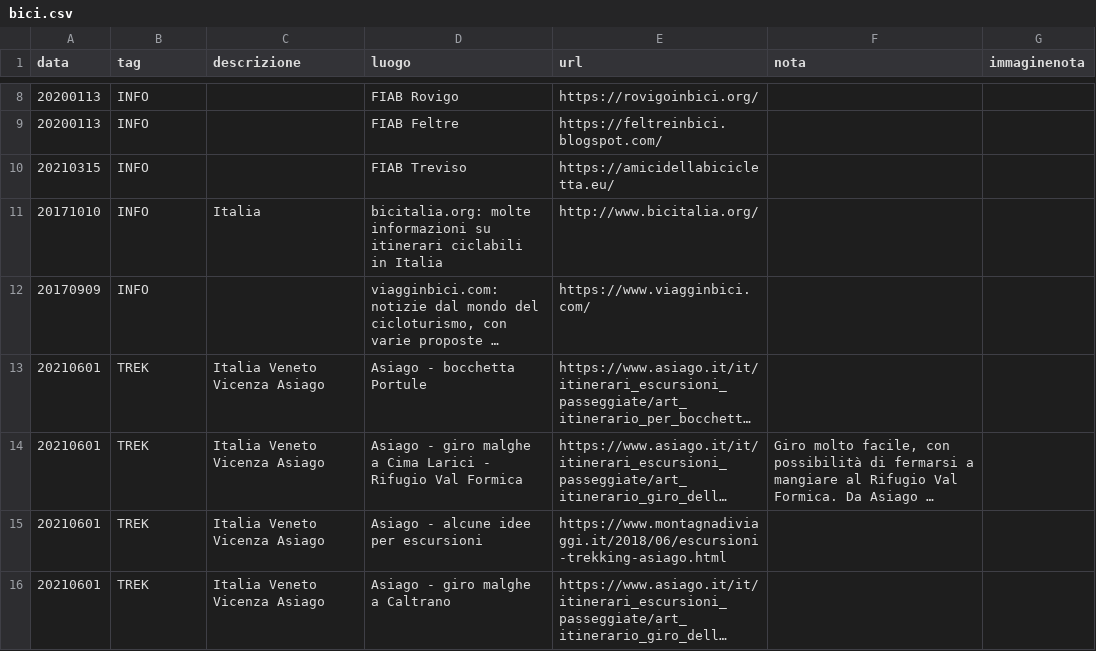
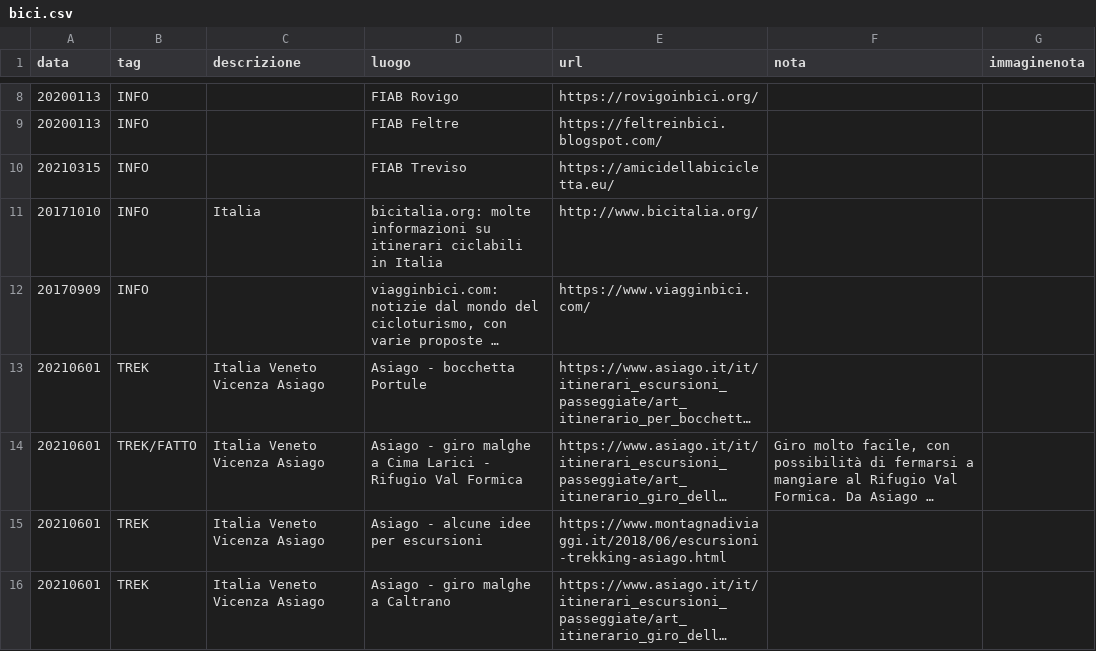
Before and after one commit to giammy/giammy.github.io, a CSV file: ciclozingarate/bici.csv, drawn as a sheet; only a part is shown, gaps mark what is left out; long unchanged cells end in …; the diff names each change by its address in the sheet, - before the commit and + after, or states it on an @@ line.

Commit message:
...

```diff
--- a/ciclozingarate/bici.csv
+++ b/ciclozingarate/bici.csv
-B14 (tag): TREK
+B14 (tag): TREK/FATTO
```
